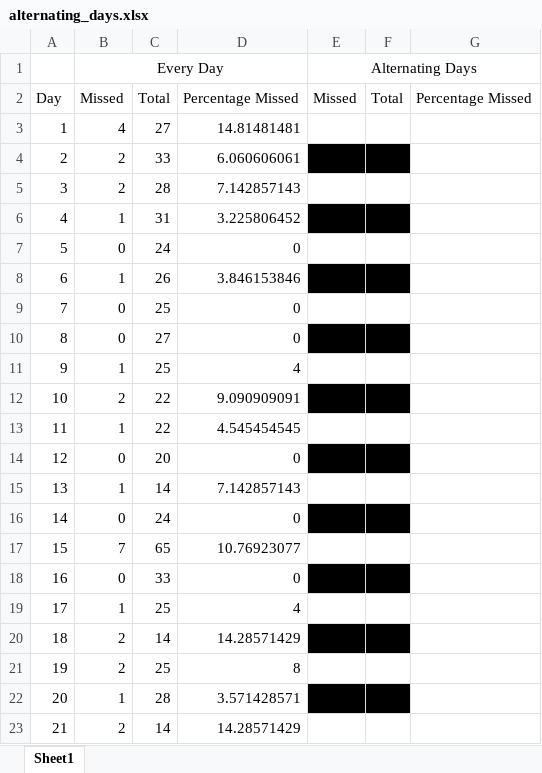
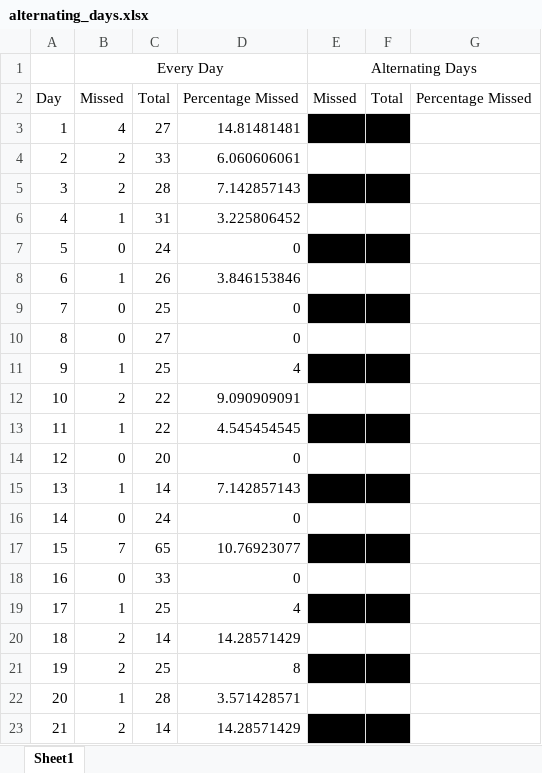
Before and after one commit to 210ethan/210ethan.github.io, an Excel workbook: knowledge/srs/alternating_days.xlsx, sheet Sheet1, drawn as a sheet; values as stored, in another font and other column widths than the file's, no borders; charts and pictures not drawn; the diff names each change by its address in the sheet, - before the commit and + after, or states it on an @@ line.

```diff
--- a/knowledge/srs/alternating_days.xlsx (sheet Sheet1)
+++ b/knowledge/srs/alternating_days.xlsx (sheet Sheet1)
-E3:F3 fill: none
+E3:F3 fill: #000000
-E4:F4 fill: #000000
+E4:F4 fill: none
-E5:F5 fill: none
+E5:F5 fill: #000000
-E6:F6 fill: #000000
+E6:F6 fill: none
-E7:F7 fill: none
+E7:F7 fill: #000000
-E8:F8 fill: #000000
+E8:F8 fill: none
-E9:F9 fill: none
+E9:F9 fill: #000000
-E10:F10 fill: #000000
+E10:F10 fill: none
-E11:F11 fill: none
+E11:F11 fill: #000000
-E12:F12 fill: #000000
+E12:F12 fill: none
-E13:F13 fill: none
+E13:F13 fill: #000000
-E14:F14 fill: #000000
+E14:F14 fill: none
-E15:F15 fill: none
+E15:F15 fill: #000000
-E16:F16 fill: #000000
+E16:F16 fill: none
-E17:F17 fill: none
+E17:F17 fill: #000000
-E18:F18 fill: #000000
+E18:F18 fill: none
-E19:F19 fill: none
+E19:F19 fill: #000000
-E20:F20 fill: #000000
+E20:F20 fill: none
-E21:F21 fill: none
+E21:F21 fill: #000000
-E22:F22 fill: #000000
+E22:F22 fill: none
-E23:F23 fill: none
+E23:F23 fill: #000000
```
Also changed, not shown: 7 other files.
